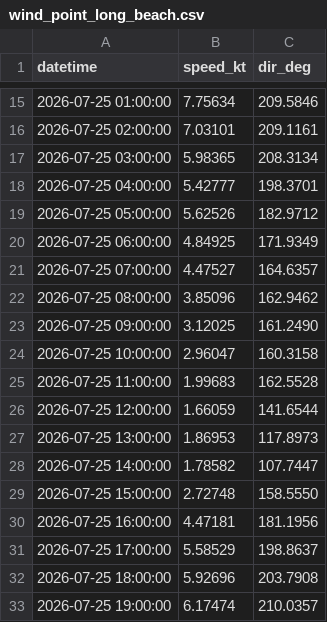
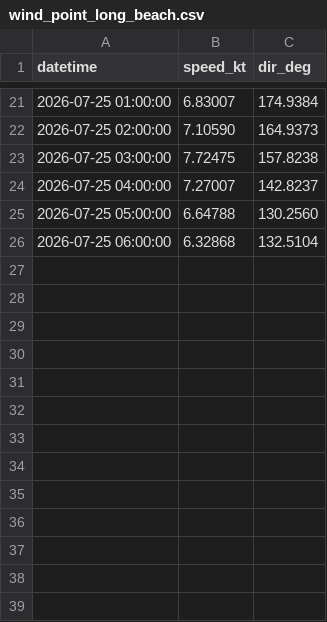
Before and after one commit to LANIER-hub/wrf-data, a CSV file: wind_point_long_beach.csv, drawn as a sheet; only a part is shown, gaps mark what is left out; the diff covers the shown part only.

```diff
--- a/wind_point_long_beach.csv
+++ b/wind_point_long_beach.csv
@@ -15,19 +21,6 @@ datetime,speed_kt,dir_deg
-2026-07-25 01:00:00,7.75634,209.5846
-2026-07-25 02:00:00,7.03101,209.1161
-2026-07-25 03:00:00,5.98365,208.3134
-2026-07-25 04:00:00,5.42777,198.3701
-2026-07-25 05:00:00,5.62526,182.9712
-2026-07-25 06:00:00,4.84925,171.9349
-2026-07-25 07:00:00,4.47527,164.6357
-2026-07-25 08:00:00,3.85096,162.9462
-2026-07-25 09:00:00,3.12025,161.2490
-2026-07-25 10:00:00,2.96047,160.3158
-2026-07-25 11:00:00,1.99683,162.5528
-2026-07-25 12:00:00,1.66059,141.6544
-2026-07-25 13:00:00,1.86953,117.8973
-2026-07-25 14:00:00,1.78582,107.7447
-2026-07-25 15:00:00,2.72748,158.5550
-2026-07-25 16:00:00,4.47181,181.1956
-2026-07-25 17:00:00,5.58529,198.8637
-2026-07-25 18:00:00,5.92696,203.7908
-2026-07-25 19:00:00,6.17474,210.0357
+2026-07-25 01:00:00,6.83007,174.9384
+2026-07-25 02:00:00,7.10590,164.9373
+2026-07-25 03:00:00,7.72475,157.8238
+2026-07-25 04:00:00,7.27007,142.8237
+2026-07-25 05:00:00,6.64788,130.2560
+2026-07-25 06:00:00,6.32868,132.5104
```
Also changed, not shown: 6 added rows, 17 removed rows and 26 edited cells elsewhere in this file, wind_point.csv, wind_point_san_pedro.csv.
